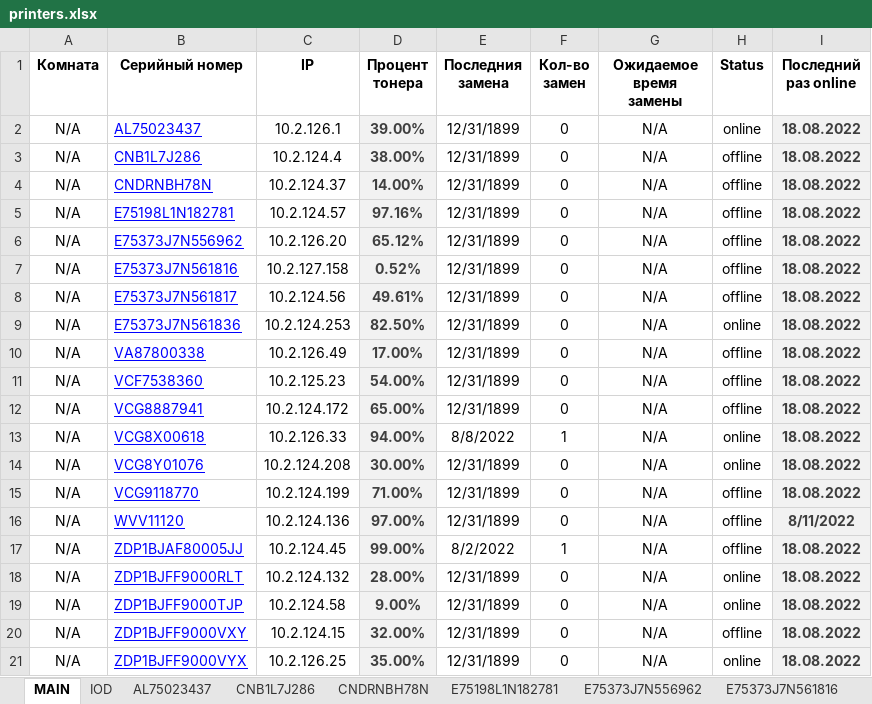
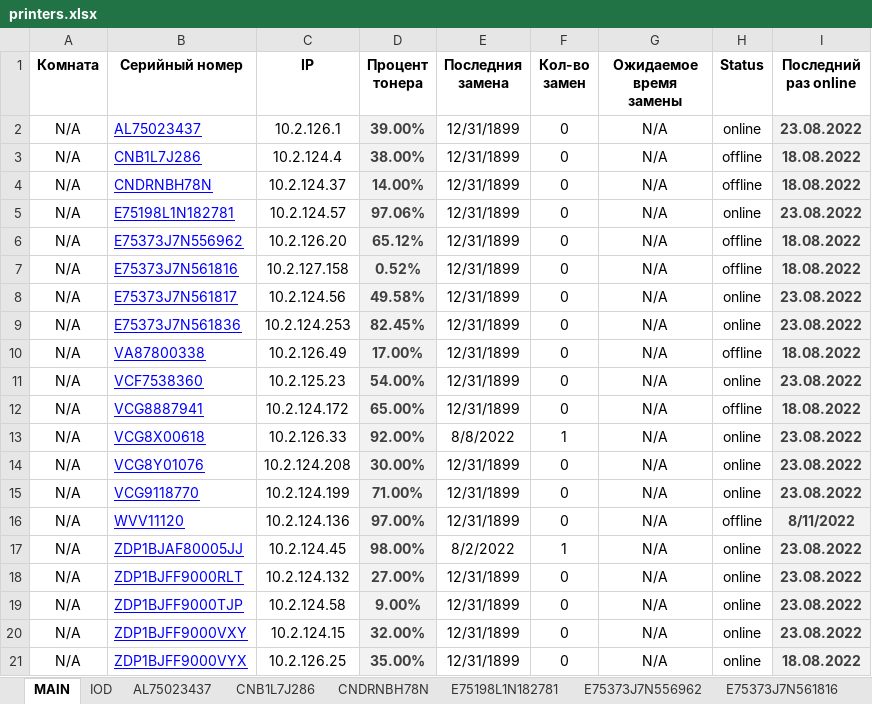
Before and after one commit to FlameDanita/PrinterMonitoring, an Excel workbook: printers.xlsx, sheet MAIN, drawn as a sheet; values as stored, in another font and other column widths than the file's, no borders; conditional formats not drawn; the diff names each change by its address in the sheet, - before the commit and + after, or states it on an @@ line.

```diff
--- a/printers.xlsx (sheet MAIN)
+++ b/printers.xlsx (sheet MAIN)
-I2 (Последний раз online): 18.08.2022
+I2 (Последний раз online): 23.08.2022
-D5 (Процент тонера): 97.16%
+D5 (Процент тонера): 97.06%
-H5 (Status): offline
+H5 (Status): online
-I5 (Последний раз online): 18.08.2022
+I5 (Последний раз online): 23.08.2022
-D8 (Процент тонера): 49.61%
+D8 (Процент тонера): 49.58%
-H8 (Status): offline
+H8 (Status): online
-I8:I9 (Последний раз online): 18.08.2022
+I8:I9 (Последний раз online): 23.08.2022
-D9 (Процент тонера): 82.50%
+D9 (Процент тонера): 82.45%
-H11 (Status): offline
+H11 (Status): online
-I11 (Последний раз online): 18.08.2022
+I11 (Последний раз online): 23.08.2022
-D13 (Процент тонера): 94.00%
+D13 (Процент тонера): 92.00%
-I13:I15 (Последний раз online): 18.08.2022
+I13:I15 (Последний раз online): 23.08.2022
-H15 (Status): offline
+H15 (Status): online
-D17 (Процент тонера): 99.00%
+D17 (Процент тонера): 98.00%
-H17 (Status): offline
+H17 (Status): online
-I17:I20 (Последний раз online): 18.08.2022
+I17:I20 (Последний раз online): 23.08.2022
-D18 (Процент тонера): 28.00%
+D18 (Процент тонера): 27.00%
-H20 (Status): offline
+H20 (Status): online
```
Also changed, not shown: sheet E75373J7N561817, sheet VCF7538360, sheet E75198L1N182781, sheet VCG9118770, sheet ZDP1BJAF80005JJ, sheet ZDP1BJFF9000RLT, 6 more sheets, charts or pictures.
